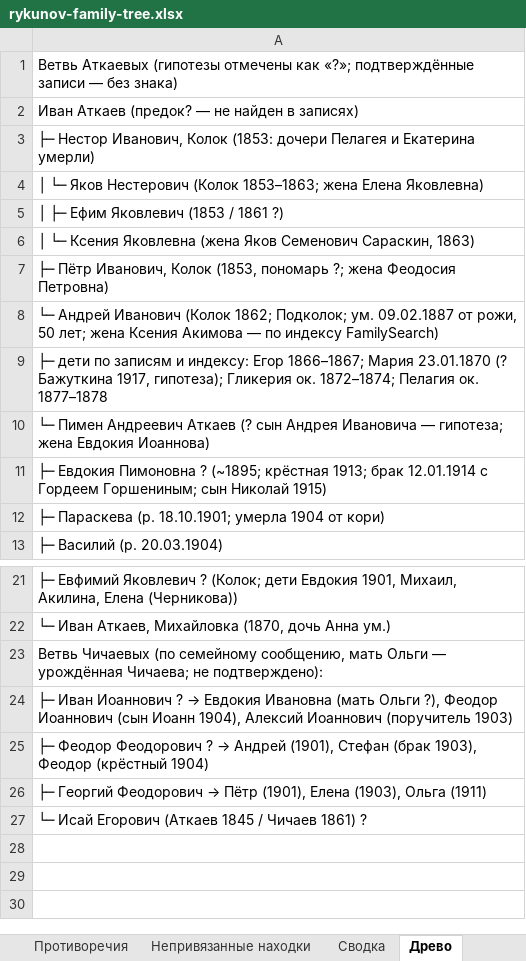
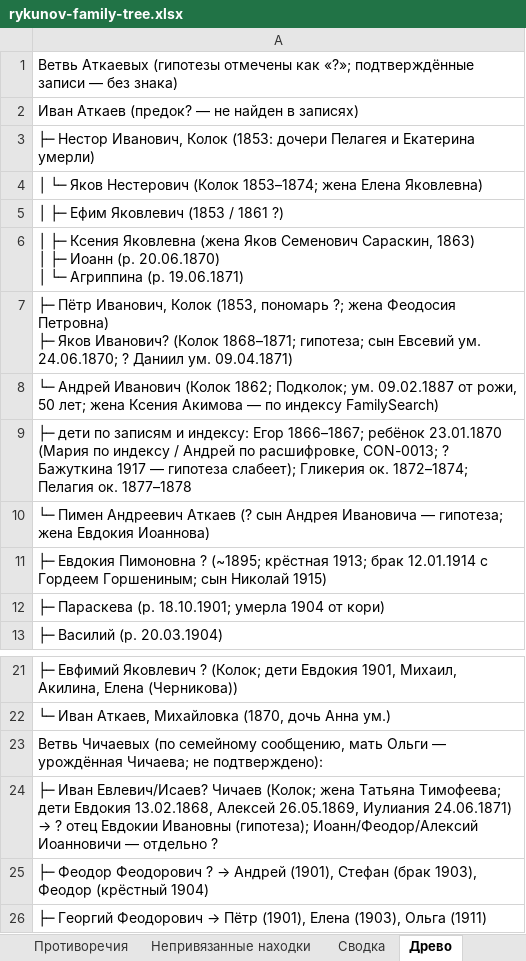
Before and after one commit to kilevoy/rykunov-family-tree, an Excel workbook: data/rykunov-family-tree.xlsx, sheet Древо, drawn as a sheet; only a part is shown, gaps mark what is left out; the shorter side is filled out with more unchanged rows; values as stored, in another font and other column widths than the file's, no borders; ↵ is a line break in a cell; the diff names each change by its address in the sheet, - before the commit and + after, or states it on an @@ line.

```diff
--- a/data/rykunov-family-tree.xlsx (sheet Древо)
+++ b/data/rykunov-family-tree.xlsx (sheet Древо)
-A4: …Нестерович (Колок 1853–1863; жена Елена…
+A4: …Нестерович (Колок 1853–1874; жена Елена…
-A6: │ └─ Ксения Яковлевна (жена Яков Семенович Сараскин, 1863)
+A6: │ ├─ Ксения Яковлевна (жена Яков Семенович Сараскин, 1863) ↵ │ ├─ Иоанн (р. 20.06.1870) ↵ │ └─ Агриппина (р. 19.06.1871)
-A7: …Феодосия Петровна)
+A7: …Феодосия Петровна) ↵ ├─ Яков Иванович? (Колок 1868–1871; гипотеза; сын Евсевий ум. 24.06.1870; ? Даниил ум. 09.04.1871)
-A9: …Егор 1866–1867; Мария 23.01.1870 (? Бажуткина 1917, гипотеза); Гликерия ок.…
+A9: …Егор 1866–1867; ребёнок 23.01.1870 (Мария по индексу / Андрей по расшифровке, CON-0013; ? Бажуткина 1917 — гипотеза слабеет); Гликерия ок.…
@@ A24: ├─ Иван Иоаннович ? → Евдокия Ивановна (мать Ольги ?), Феодор Иоаннович (сын Иоанн 1904), Алексий Иоаннович (поручитель 1903) → ├─ Иван Евлевич/Исаев? Чичаев (Колок; жена Татьяна Тимофеева; дети Евдокия 13.02.1868, Алексей 26.05.1869, Иулиания 24.06.1871) → ? отец Евдокии Ивановны (гипотеза); Иоанн/Феодор/Алексий Иоанновичи — отдельно ? @@
```
Also changed, not shown: sheet Сводка, 4 other files.
